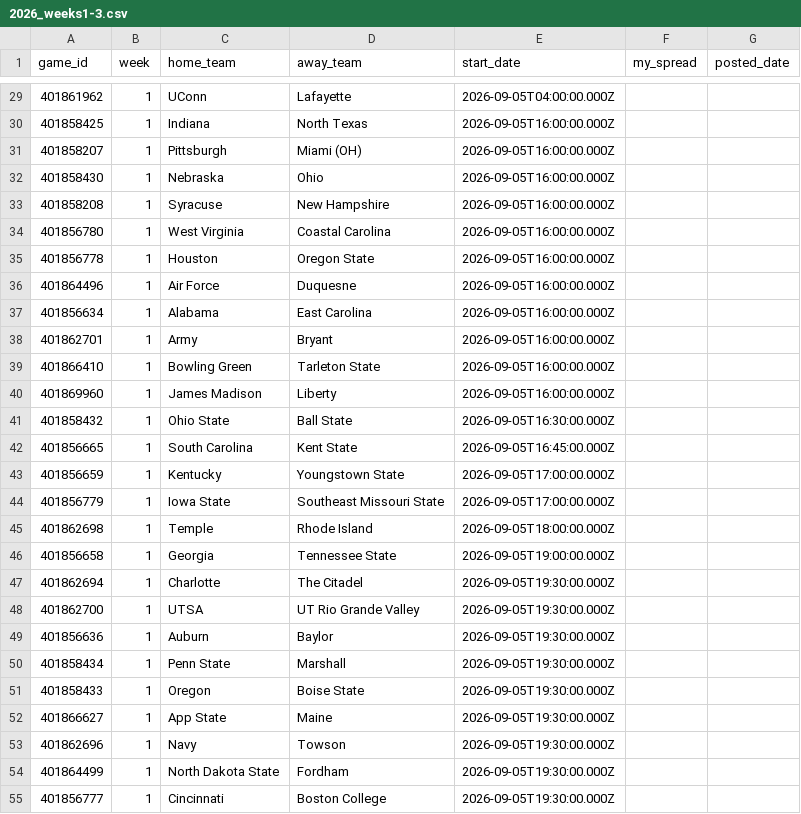
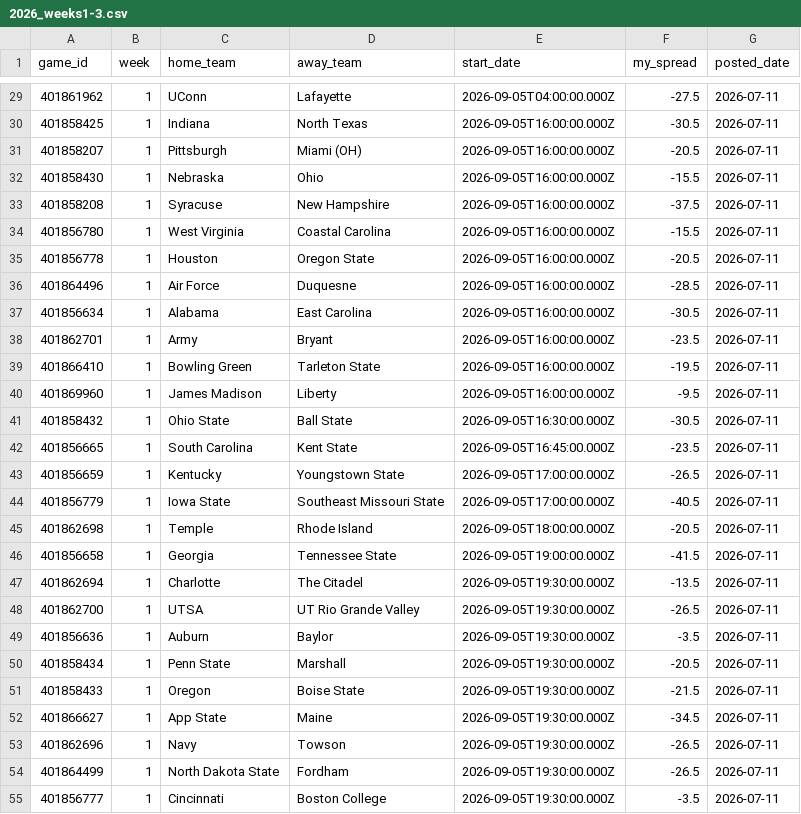
Before and after one commit to tikisero1123/cfb-spread-model, a CSV file: my_lines/2026_weeks1-3.csv, drawn as a sheet; only a part is shown, gaps mark what is left out; the diff covers the shown part only.

```diff
--- a/my_lines/2026_weeks1-3.csv
+++ b/my_lines/2026_weeks1-3.csv
@@ -29,27 +29,27 @@ game_id,week,home_team,away_team,start_date,my_spread,posted_date
-401861962,1,UConn,Lafayette,2026-09-05T04:00:00.000Z,,
-401858425,1,Indiana,North Texas,2026-09-05T16:00:00.000Z,,
-401858207,1,Pittsburgh,Miami (OH),2026-09-05T16:00:00.000Z,,
-401858430,1,Nebraska,Ohio,2026-09-05T16:00:00.000Z,,
-401858208,1,Syracuse,New Hampshire,2026-09-05T16:00:00.000Z,,
-401856780,1,West Virginia,Coastal Carolina,2026-09-05T16:00:00.000Z,,
-401856778,1,Houston,Oregon State,2026-09-05T16:00:00.000Z,,
-401864496,1,Air Force,Duquesne,2026-09-05T16:00:00.000Z,,
-401856634,1,Alabama,East Carolina,2026-09-05T16:00:00.000Z,,
-401862701,1,Army,Bryant,2026-09-05T16:00:00.000Z,,
-401866410,1,Bowling Green,Tarleton State,2026-09-05T16:00:00.000Z,,
-401869960,1,James Madison,Liberty,2026-09-05T16:00:00.000Z,,
-401858432,1,Ohio State,Ball State,2026-09-05T16:30:00.000Z,,
-401856665,1,South Carolina,Kent State,2026-09-05T16:45:00.000Z,,
-401856659,1,Kentucky,Youngstown State,2026-09-05T17:00:00.000Z,,
-401856779,1,Iowa State,Southeast Missouri State,2026-09-05T17:00:00.000Z,,
-401862698,1,Temple,Rhode Island,2026-09-05T18:00:00.000Z,,
-401856658,1,Georgia,Tennessee State,2026-09-05T19:00:00.000Z,,
-401862694,1,Charlotte,The Citadel,2026-09-05T19:30:00.000Z,,
-401862700,1,UTSA,UT Rio Grande Valley,2026-09-05T19:30:00.000Z,,
-401856636,1,Auburn,Baylor,2026-09-05T19:30:00.000Z,,
-401858434,1,Penn State,Marshall,2026-09-05T19:30:00.000Z,,
-401858433,1,Oregon,Boise State,2026-09-05T19:30:00.000Z,,
-401866627,1,App State,Maine,2026-09-05T19:30:00.000Z,,
-401862696,1,Navy,Towson,2026-09-05T19:30:00.000Z,,
-401864499,1,North Dakota State,Fordham,2026-09-05T19:30:00.000Z,,
-401856777,1,Cincinnati,Boston College,2026-09-05T19:30:00.000Z,,
+401861962,1,UConn,Lafayette,2026-09-05T04:00:00.000Z,-27.5,2026-07-11
+401858425,1,Indiana,North Texas,2026-09-05T16:00:00.000Z,-30.5,2026-07-11
+401858207,1,Pittsburgh,Miami (OH),2026-09-05T16:00:00.000Z,-20.5,2026-07-11
+401858430,1,Nebraska,Ohio,2026-09-05T16:00:00.000Z,-15.5,2026-07-11
+401858208,1,Syracuse,New Hampshire,2026-09-05T16:00:00.000Z,-37.5,2026-07-11
+401856780,1,West Virginia,Coastal Carolina,2026-09-05T16:00:00.000Z,-15.5,2026-07-11
+401856778,1,Houston,Oregon State,2026-09-05T16:00:00.000Z,-20.5,2026-07-11
+401864496,1,Air Force,Duquesne,2026-09-05T16:00:00.000Z,-28.5,2026-07-11
+401856634,1,Alabama,East Carolina,2026-09-05T16:00:00.000Z,-30.5,2026-07-11
+401862701,1,Army,Bryant,2026-09-05T16:00:00.000Z,-23.5,2026-07-11
+401866410,1,Bowling Green,Tarleton State,2026-09-05T16:00:00.000Z,-19.5,2026-07-11
+401869960,1,James Madison,Liberty,2026-09-05T16:00:00.000Z,-9.5,2026-07-11
+401858432,1,Ohio State,Ball State,2026-09-05T16:30:00.000Z,-30.5,2026-07-11
+401856665,1,South Carolina,Kent State,2026-09-05T16:45:00.000Z,-23.5,2026-07-11
+401856659,1,Kentucky,Youngstown State,2026-09-05T17:00:00.000Z,-26.5,2026-07-11
+401856779,1,Iowa State,Southeast Missouri State,2026-09-05T17:00:00.000Z,-40.5,2026-07-11
+401862698,1,Temple,Rhode Island,2026-09-05T18:00:00.000Z,-20.5,2026-07-11
+401856658,1,Georgia,Tennessee State,2026-09-05T19:00:00.000Z,-41.5,2026-07-11
+401862694,1,Charlotte,The Citadel,2026-09-05T19:30:00.000Z,-13.5,2026-07-11
+401862700,1,UTSA,UT Rio Grande Valley,2026-09-05T19:30:00.000Z,-26.5,2026-07-11
+401856636,1,Auburn,Baylor,2026-09-05T19:30:00.000Z,-3.5,2026-07-11
+401858434,1,Penn State,Marshall,2026-09-05T19:30:00.000Z,-20.5,2026-07-11
+401858433,1,Oregon,Boise State,2026-09-05T19:30:00.000Z,-21.5,2026-07-11
+401866627,1,App State,Maine,2026-09-05T19:30:00.000Z,-34.5,2026-07-11
+401862696,1,Navy,Towson,2026-09-05T19:30:00.000Z,-26.5,2026-07-11
+401864499,1,North Dakota State,Fordham,2026-09-05T19:30:00.000Z,-26.5,2026-07-11
+401856777,1,Cincinnati,Boston College,2026-09-05T19:30:00.000Z,-3.5,2026-07-11
```
Also changed, not shown: 144 edited cells elsewhere in this file, 1 other file.
